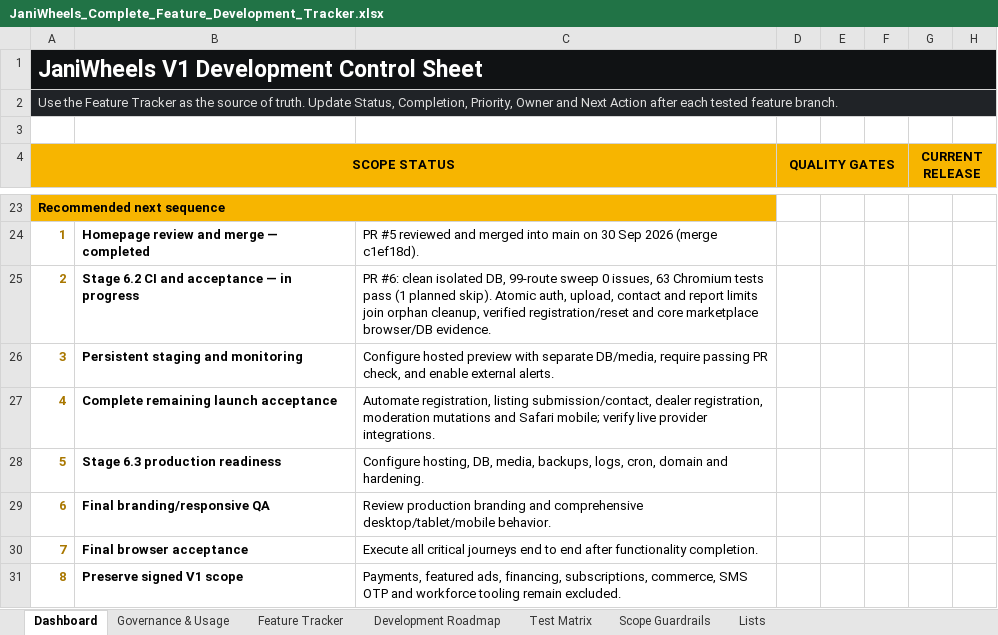
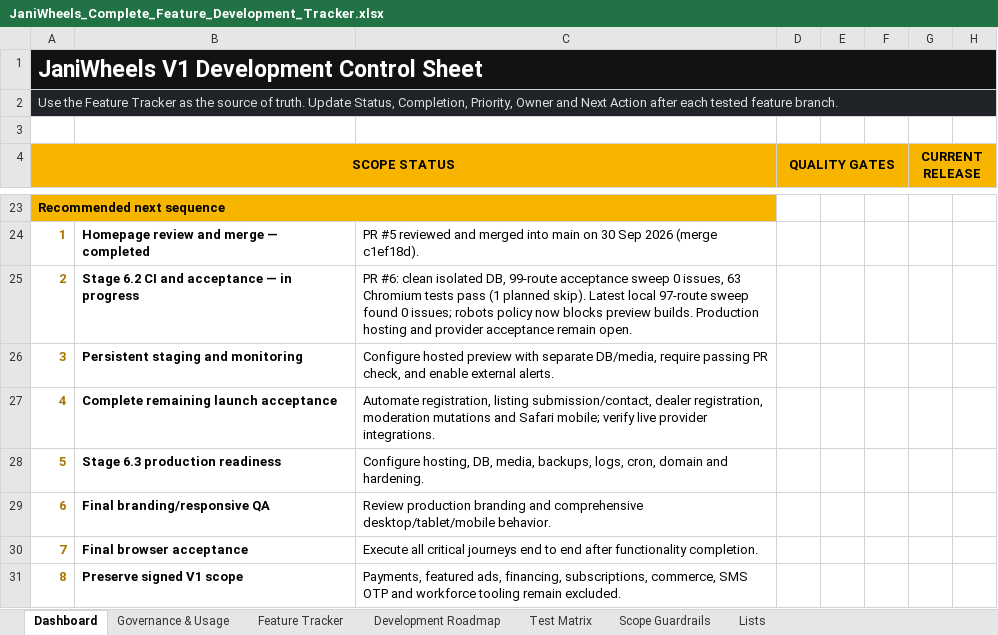
Before and after one commit to Tech-Orbit-Systems/JaniWheels, an Excel workbook: docs/JaniWheels_Complete_Feature_Development_Tracker.xlsx, sheet Dashboard, drawn as a sheet; only a part is shown, gaps mark what is left out; values as stored, in another font and other column widths than the file's, no borders; charts and pictures not drawn; the diff names each change by its address in the sheet, - before the commit and + after, or states it on an @@ line.

Commit message:
Keep preview deployments out of search indexes

```diff
--- a/docs/JaniWheels_Complete_Feature_Development_Tracker.xlsx (sheet Dashboard)
+++ b/docs/JaniWheels_Complete_Feature_Development_Tracker.xlsx (sheet Dashboard)
-C25: …DB, 99-route sweep 0 issues, 63 Chromium tests pass (1 planned skip). Atomic auth, upload, contact and report limits join orphan cleanup, verified registration/reset and core marketplace browser/DB evidence.
+C25: …DB, 99-route acceptance sweep 0 issues, 63 Chromium tests pass (1 planned skip). Latest local 97-route sweep found 0 issues; robots policy now blocks preview builds. Production hosting and provider acceptance remain open.
```
Also changed, not shown: sheet Feature Tracker, charts or pictures, 2 other files.
